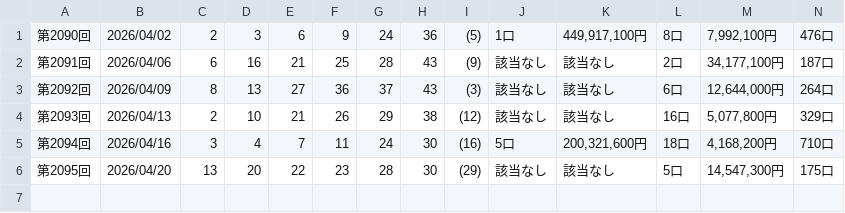
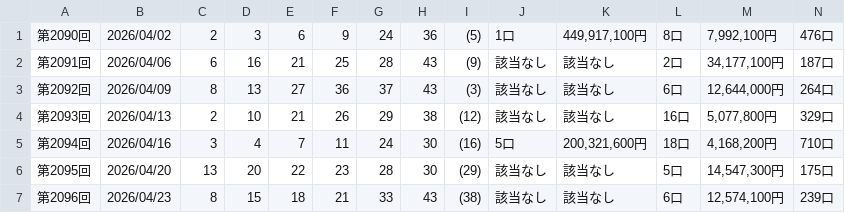
Before and after one commit to kubokawa-dev/million-pocket-orchestra, a CSV file: loto6/202604.csv, drawn as a sheet; only a part is shown; rows hold the shown columns only; the diff names each change by its address in the sheet, - before the commit and + after, or states it on an @@ line.

```diff
--- a/loto6/202604.csv
+++ b/loto6/202604.csv
+row 7: 第2096回 | 2026/04/23 | 8 | 15 | 18 | 21 | 33 | 43 | (38) | 該当なし | 該当なし | 6口 | 12,574,100円 | 239口
```
Also changed, not shown: 10 other files.
